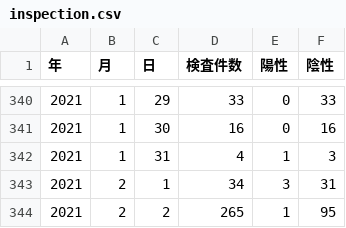
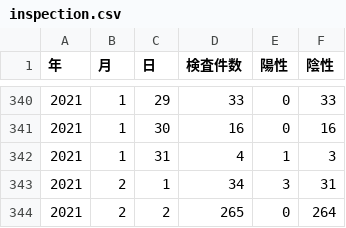
Before and after one commit to tottori-covid19/covid19, a CSV file: tool/downloads/tottori/inspection.csv, drawn as a sheet; only a part is shown, gaps mark what is left out.

Commit message:
update-data

```diff
--- a/tool/downloads/tottori/inspection.csv
+++ b/tool/downloads/tottori/inspection.csv
@@ -343,2 +343,2 @@
 2021,2,1,34,3,31
-2021,2,2,265,1,95
+2021,2,2,265,0,264
```
Also changed, not shown: 1 other file.
